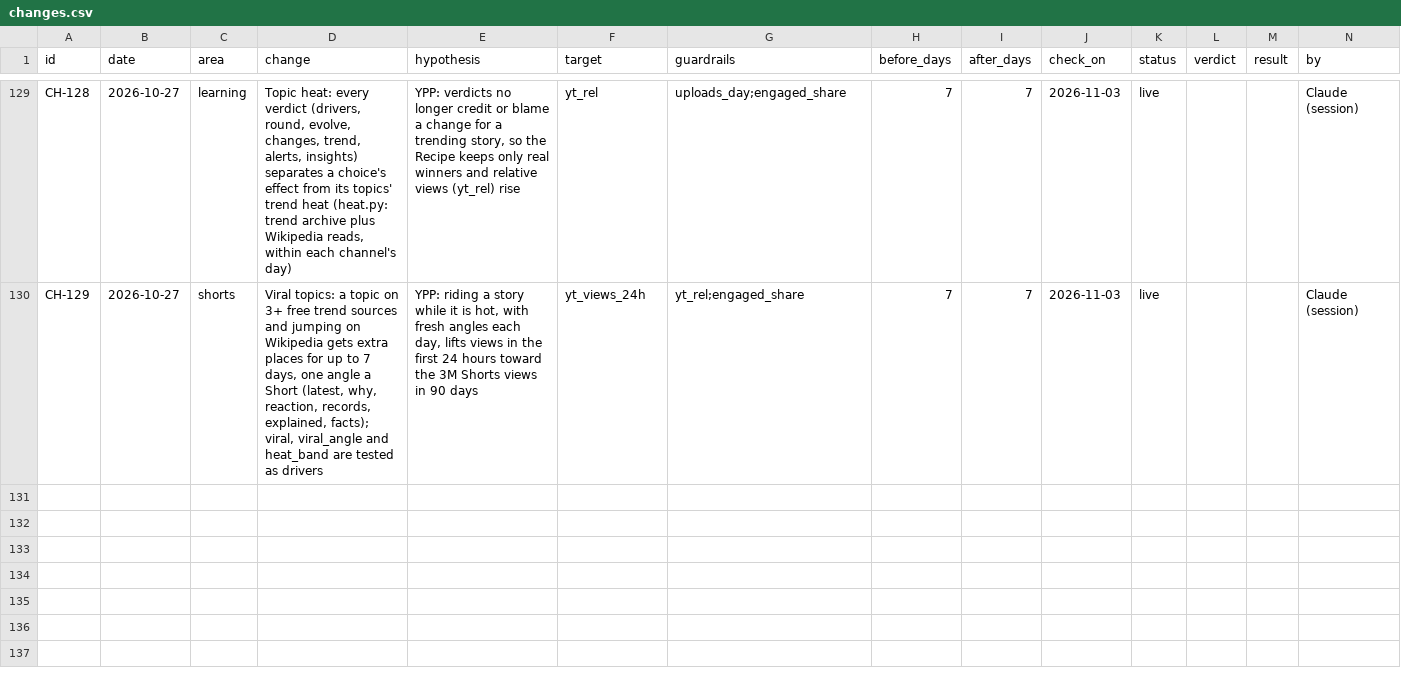
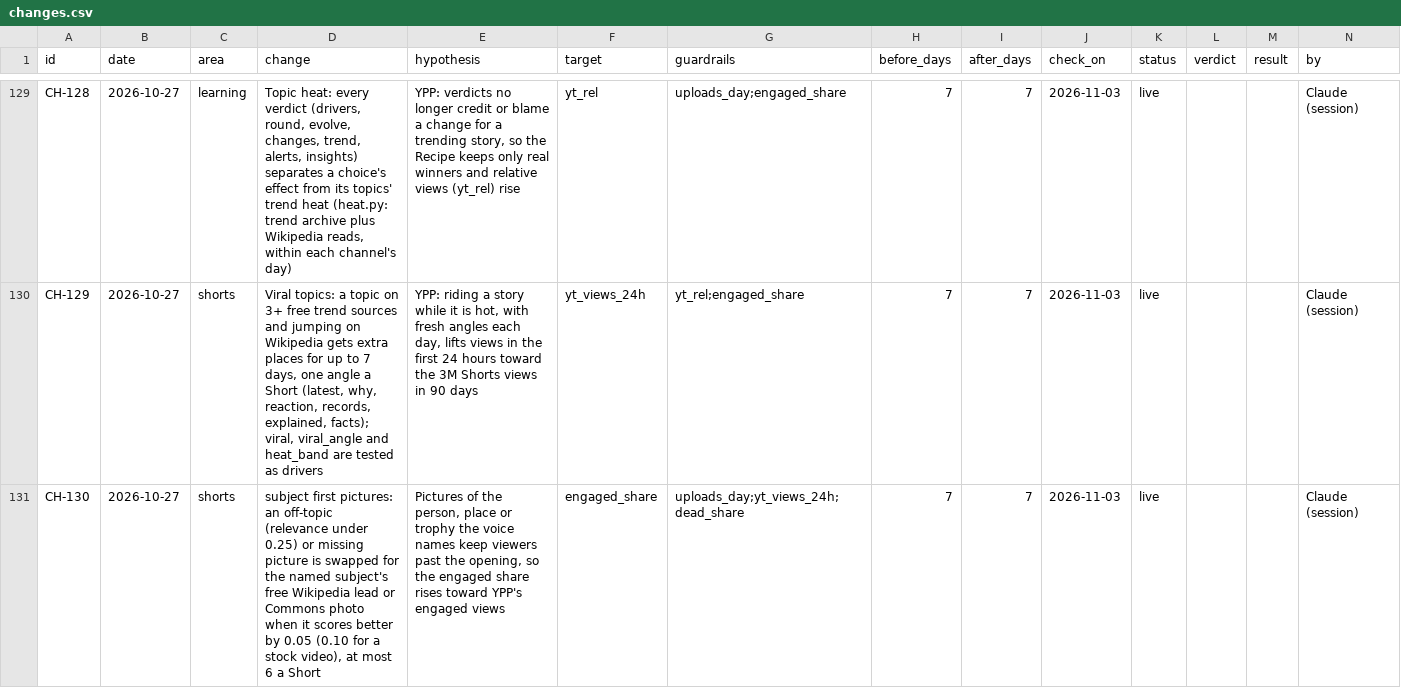
Before and after one commit to quickplay-studio/quickplay-autopilot, a CSV file: analytics/changes.csv, drawn as a sheet; only a part is shown, gaps mark what is left out; the diff names each change by its address in the sheet, - before the commit and + after, or states it on an @@ line.

```diff
--- a/analytics/changes.csv
+++ b/analytics/changes.csv
+row 131: CH-130 | 2026-10-27 | shorts | subject first pictures: an off-topic (relevance under 0.25) or missing picture is swapped for the named subject's free Wikipedia lead or Commons photo when it scores better by 0.05 (0.10 for a stock video), at most 6 a Short | Pictures of the person, place or trophy the voice names keep viewers past the opening, so the engaged share rises toward YPP's engaged views | engaged_share | uploads_day;yt_views_24h;dead_share | 7 | 7 | 2026-11-03 | live |  |  | Claude (session)
```
Also changed, not shown: 9 other files.
